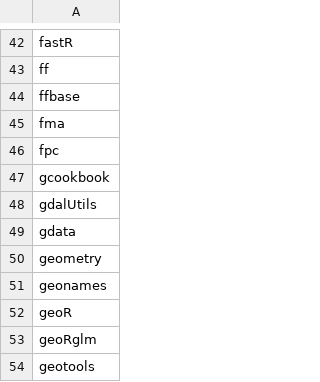
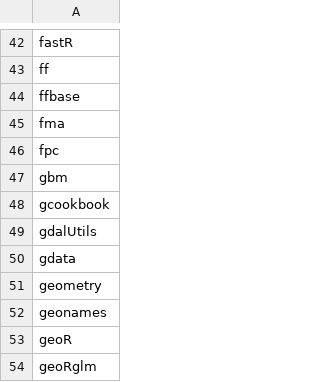
Before and after one commit to nhchauvnu/rpkg, a CSV file: rpkg.csv, drawn as a sheet; only a part is shown, gaps mark what is left out; the shorter side is filled out with more unchanged rows; the diff names each change by its address in the sheet, - before the commit and + after, or states it on an @@ line.

Commit message:
Added gbm

```diff
--- a/rpkg.csv
+++ b/rpkg.csv
+row 47: gbm
```
